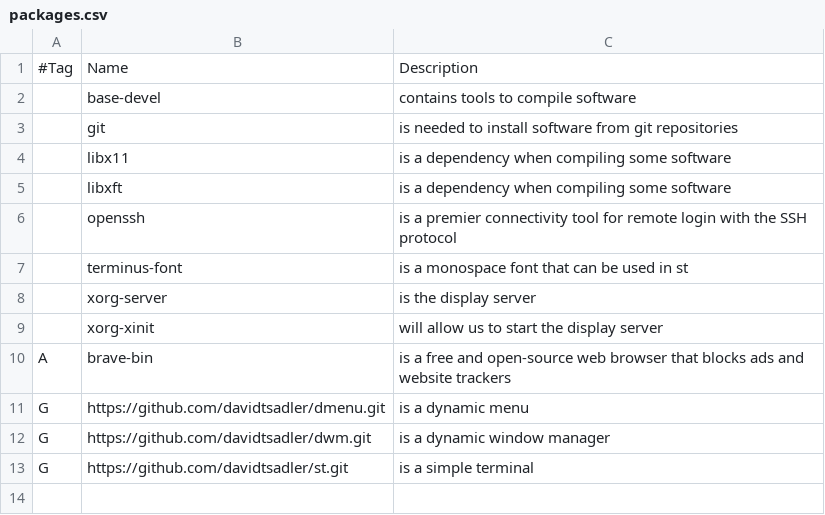
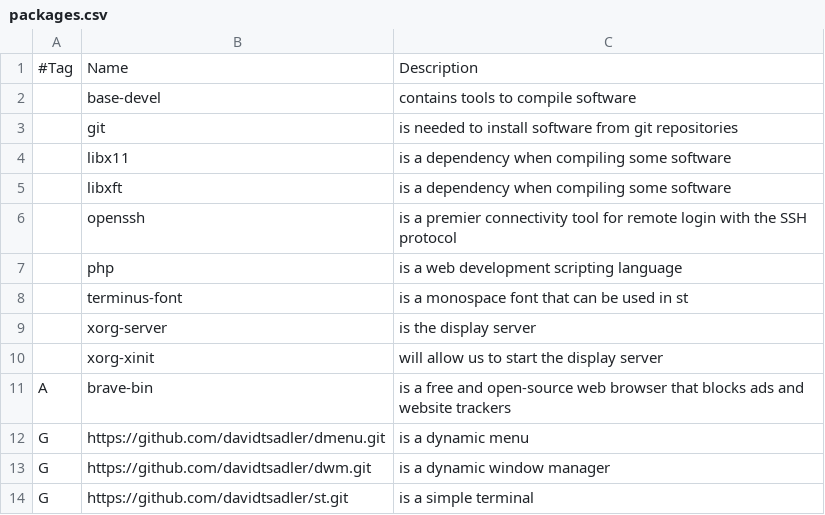
Before and after one commit to davidtsadler/gohan, a CSV file: packages.csv, drawn as a sheet; the diff names each change by its address in the sheet, - before the commit and + after, or states it on an @@ line.

Commit message:
Install PHP

```diff
--- a/packages.csv
+++ b/packages.csv
+row 7:  | php | is a web development scripting language
```
